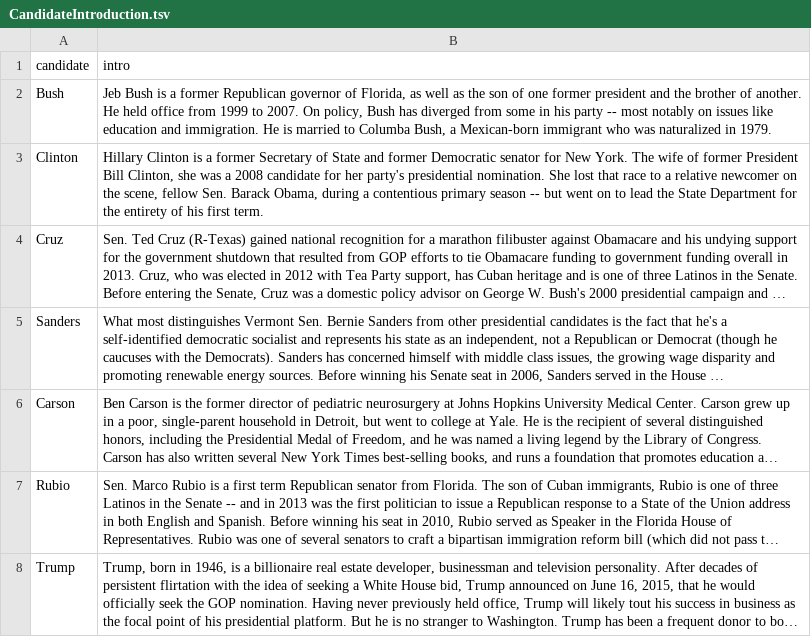
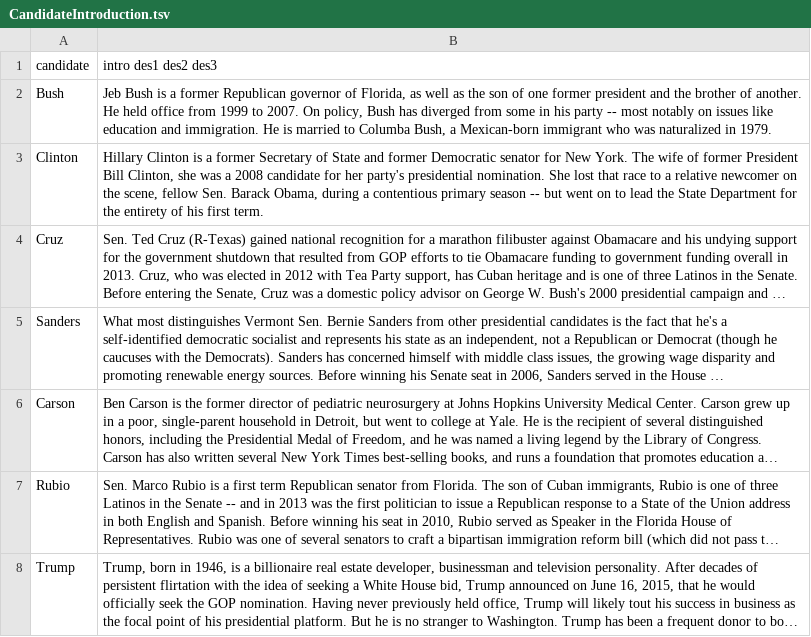
Before and after one commit to weihao0521/informationvisualization, a TSV file: final/data/intro/CandidateIntroduction.tsv, drawn as a sheet; long unchanged cells end in ….

Commit message:
tsv

```diff
--- a/final/data/intro/CandidateIntroduction.tsv
+++ b/final/data/intro/CandidateIntroduction.tsv
@@ -1,2 +1,2 @@
-candidate	intro
+candidate	intro   des1    des2    des3
 Bush	Jeb Bush is a former Republican governor of Florida, as well as the son of one former president and the brother of another. He held office from 1999 to 2007. On policy, Bush has diverged from some in his party -- most notably on issues like education and immigration. He is married to Columba Bush, a Mexican-born immigrant who was naturalized in 1979.
```
